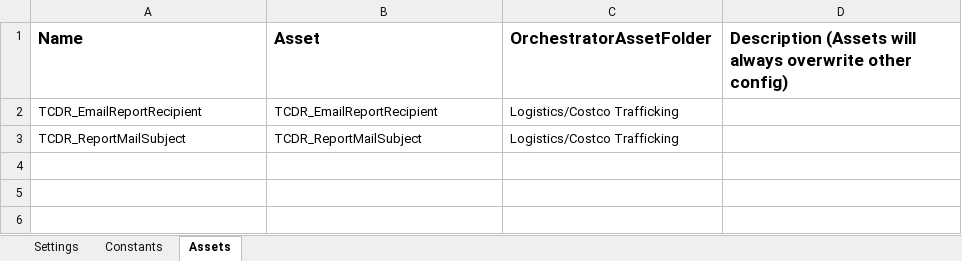
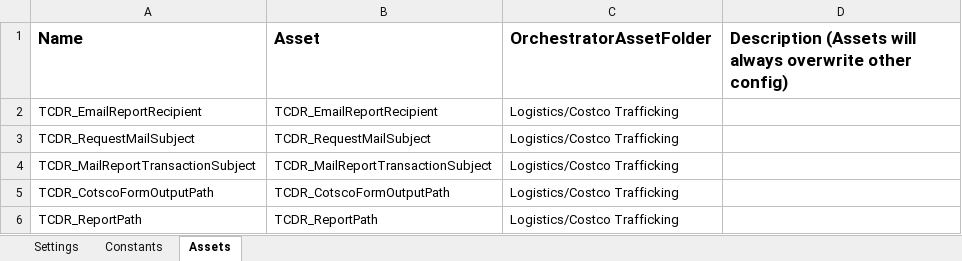
Before and after one commit to FAMBurrets/Trafficking-Request-Email-Performer, an Excel workbook: Data/Config.xlsx, sheet Assets, drawn as a sheet; values as stored, in another font and other column widths than the file's, no borders; the diff names each change by its address in the sheet, - before the commit and + after, or states it on an @@ line.

Commit message:
implemented send email to dc with proper subject and body
implemented send email to dc with proper subject and body

```diff
--- a/Data/Config.xlsx (sheet Assets)
+++ b/Data/Config.xlsx (sheet Assets)
-A3 (Name): TCDR_ReportMailSubject
+A3 (Name): TCDR_RequestMailSubject
-B3 (Asset): TCDR_ReportMailSubject
+B3 (Asset): TCDR_RequestMailSubject
+row 4: TCDR_MailReportTransactionSubject | TCDR_MailReportTransactionSubject | Logistics/Costco Trafficking
+row 5: TCDR_CotscoFormOutputPath | TCDR_CotscoFormOutputPath | Logistics/Costco Trafficking
+row 6: TCDR_ReportPath | TCDR_ReportPath | Logistics/Costco Trafficking
```
Also changed, not shown: 44 other files.
